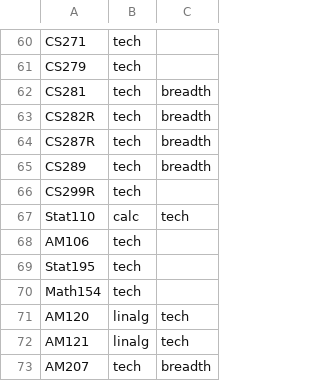
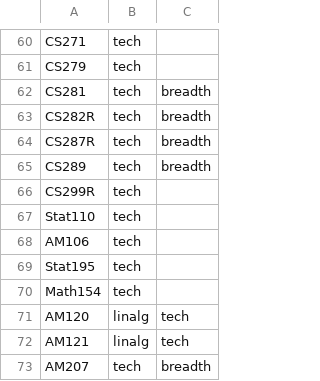
Before and after one commit to YilunLi96/final-project, a CSV file: satisfy_req.csv, drawn as a sheet; only a part is shown, gaps mark what is left out.

```diff
--- a/satisfy_req.csv
+++ b/satisfy_req.csv
@@ -66,3 +66,3 @@ CS289,tech,breadth,
 CS299R,tech, ,
-Stat110,calc,tech,
+Stat110,tech, ,
 AM106,tech, ,
```
Also changed, not shown: 1 other file.
